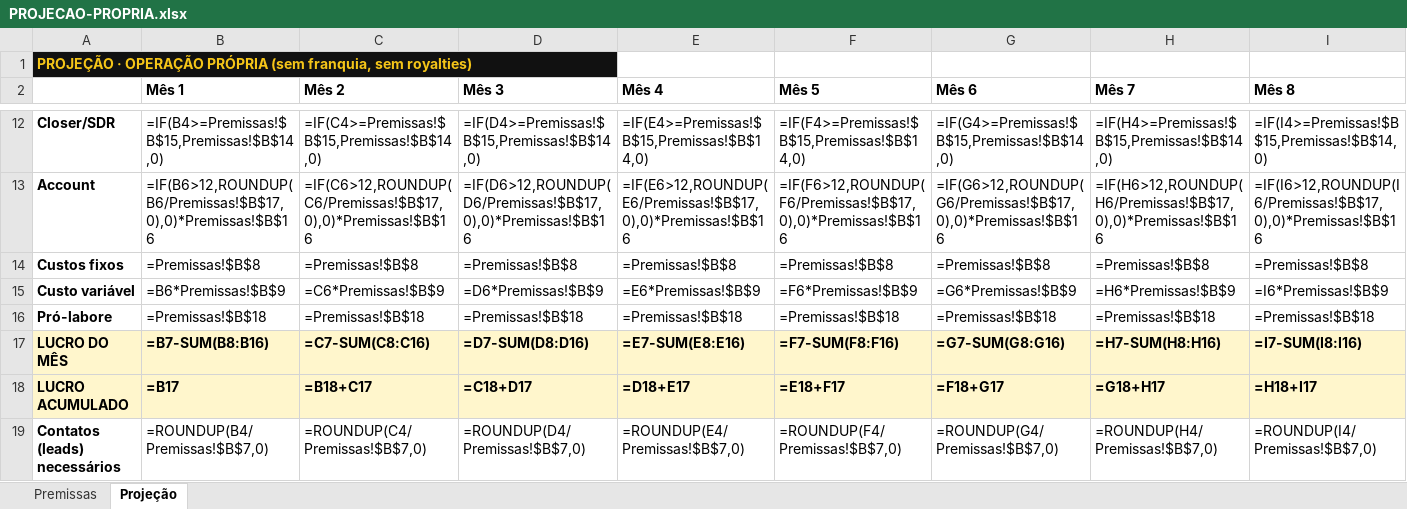
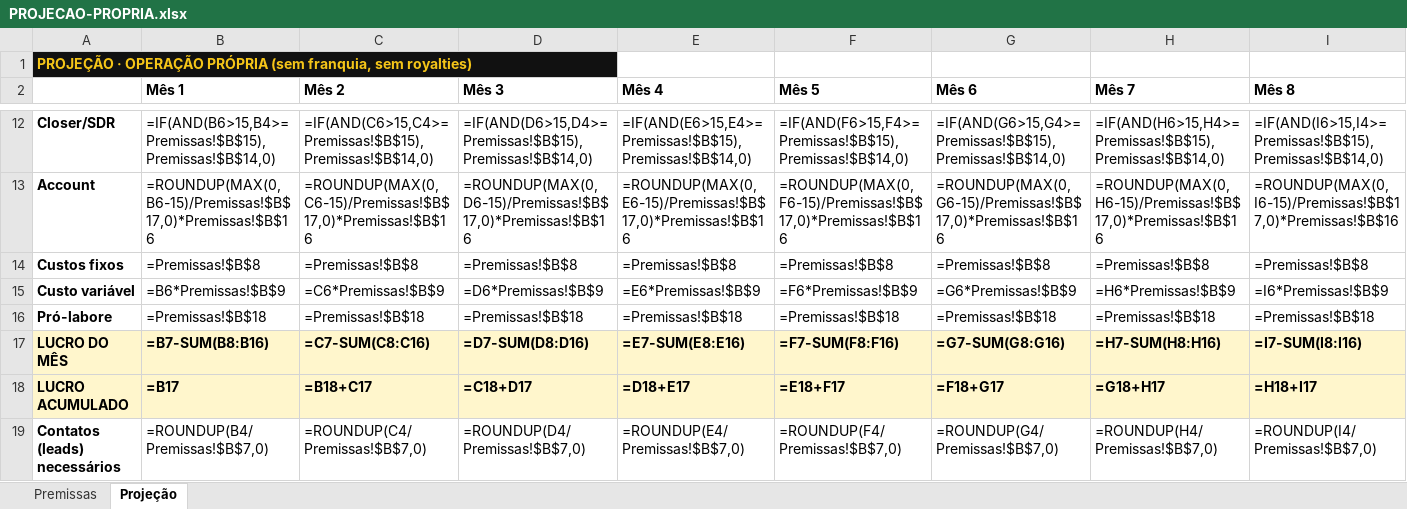
Before and after one commit to Lindsonalmeida/lindson, an Excel workbook: agencia/operacao-propria/PROJECAO-PROPRIA.xlsx, sheet Projeção, drawn as a sheet; only a part is shown, gaps mark what is left out; values as stored, in another font and other column widths than the file's, no borders; formulas without a stored value are shown as written; the diff covers the shown part only; the diff names each change by its address in the sheet, - before the commit and + after, or states it on an @@ line.

```diff
--- a/agencia/operacao-propria/PROJECAO-PROPRIA.xlsx (sheet Projeção)
+++ b/agencia/operacao-propria/PROJECAO-PROPRIA.xlsx (sheet Projeção)
-B12 (Mês 1): =IF(B4>=Premissas!$B$15,Premissas!$B$14,0)
+B12 (Mês 1): =IF(AND(B6>15,B4>=Premissas!$B$15),Premissas!$B$14,0)
-C12 (Mês 2): =IF(C4>=Premissas!$B$15,Premissas!$B$14,0)
+C12 (Mês 2): =IF(AND(C6>15,C4>=Premissas!$B$15),Premissas!$B$14,0)
-D12 (Mês 3): =IF(D4>=Premissas!$B$15,Premissas!$B$14,0)
+D12 (Mês 3): =IF(AND(D6>15,D4>=Premissas!$B$15),Premissas!$B$14,0)
-E12 (Mês 4): =IF(E4>=Premissas!$B$15,Premissas!$B$14,0)
+E12 (Mês 4): =IF(AND(E6>15,E4>=Premissas!$B$15),Premissas!$B$14,0)
-F12 (Mês 5): =IF(F4>=Premissas!$B$15,Premissas!$B$14,0)
+F12 (Mês 5): =IF(AND(F6>15,F4>=Premissas!$B$15),Premissas!$B$14,0)
-G12 (Mês 6): =IF(G4>=Premissas!$B$15,Premissas!$B$14,0)
+G12 (Mês 6): =IF(AND(G6>15,G4>=Premissas!$B$15),Premissas!$B$14,0)
-H12 (Mês 7): =IF(H4>=Premissas!$B$15,Premissas!$B$14,0)
+H12 (Mês 7): =IF(AND(H6>15,H4>=Premissas!$B$15),Premissas!$B$14,0)
-I12 (Mês 8): =IF(I4>=Premissas!$B$15,Premissas!$B$14,0)
+I12 (Mês 8): =IF(AND(I6>15,I4>=Premissas!$B$15),Premissas!$B$14,0)
-B13 (Mês 1): =IF(B6>12,ROUNDUP(B6/Premissas!$B$17,0),0)*Premissas!$B$16
+B13 (Mês 1): =ROUNDUP(MAX(0,B6-15)/Premissas!$B$17,0)*Premissas!$B$16
-C13 (Mês 2): =IF(C6>12,ROUNDUP(C6/Premissas!$B$17,0),0)*Premissas!$B$16
+C13 (Mês 2): =ROUNDUP(MAX(0,C6-15)/Premissas!$B$17,0)*Premissas!$B$16
-D13 (Mês 3): =IF(D6>12,ROUNDUP(D6/Premissas!$B$17,0),0)*Premissas!$B$16
+D13 (Mês 3): =ROUNDUP(MAX(0,D6-15)/Premissas!$B$17,0)*Premissas!$B$16
-E13 (Mês 4): =IF(E6>12,ROUNDUP(E6/Premissas!$B$17,0),0)*Premissas!$B$16
+E13 (Mês 4): =ROUNDUP(MAX(0,E6-15)/Premissas!$B$17,0)*Premissas!$B$16
-F13 (Mês 5): =IF(F6>12,ROUNDUP(F6/Premissas!$B$17,0),0)*Premissas!$B$16
+F13 (Mês 5): =ROUNDUP(MAX(0,F6-15)/Premissas!$B$17,0)*Premissas!$B$16
-G13 (Mês 6): =IF(G6>12,ROUNDUP(G6/Premissas!$B$17,0),0)*Premissas!$B$16
+G13 (Mês 6): =ROUNDUP(MAX(0,G6-15)/Premissas!$B$17,0)*Premissas!$B$16
-H13 (Mês 7): =IF(H6>12,ROUNDUP(H6/Premissas!$B$17,0),0)*Premissas!$B$16
+H13 (Mês 7): =ROUNDUP(MAX(0,H6-15)/Premissas!$B$17,0)*Premissas!$B$16
-I13 (Mês 8): =IF(I6>12,ROUNDUP(I6/Premissas!$B$17,0),0)*Premissas!$B$16
+I13 (Mês 8): =ROUNDUP(MAX(0,I6-15)/Premissas!$B$17,0)*Premissas!$B$16
```
Also changed, not shown: 32 edited cells elsewhere in this sheet, sheet Premissas, 5 other files.
